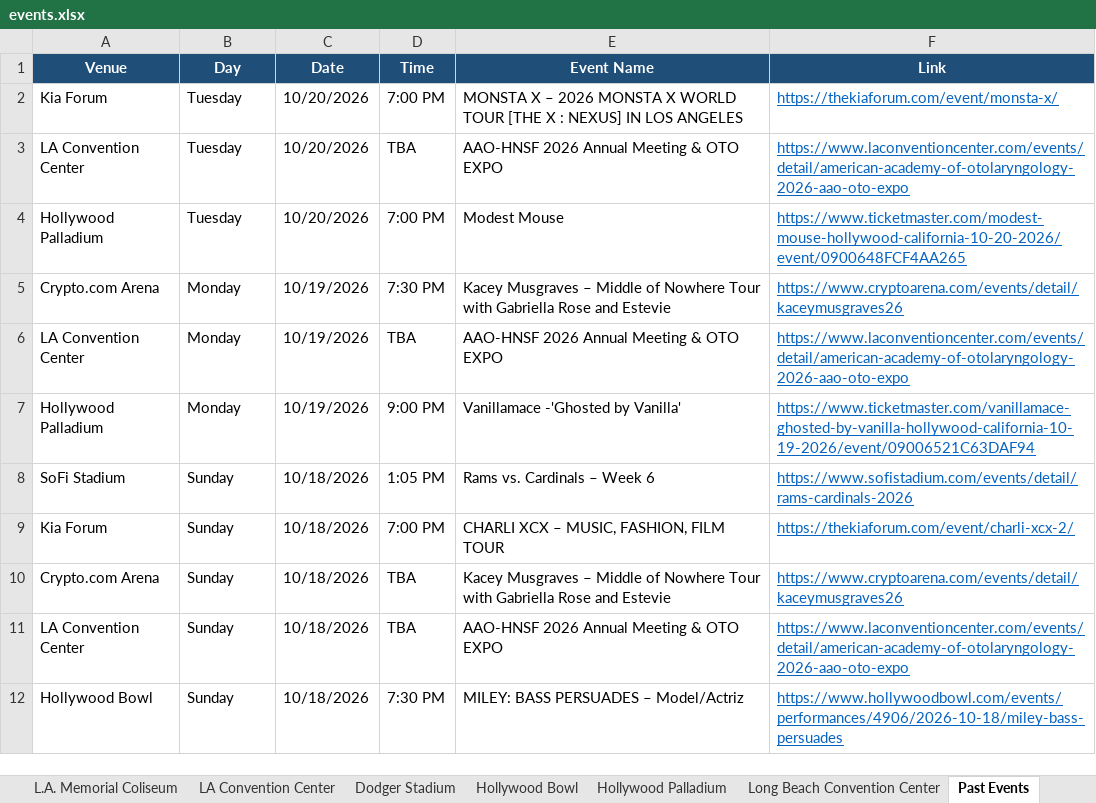
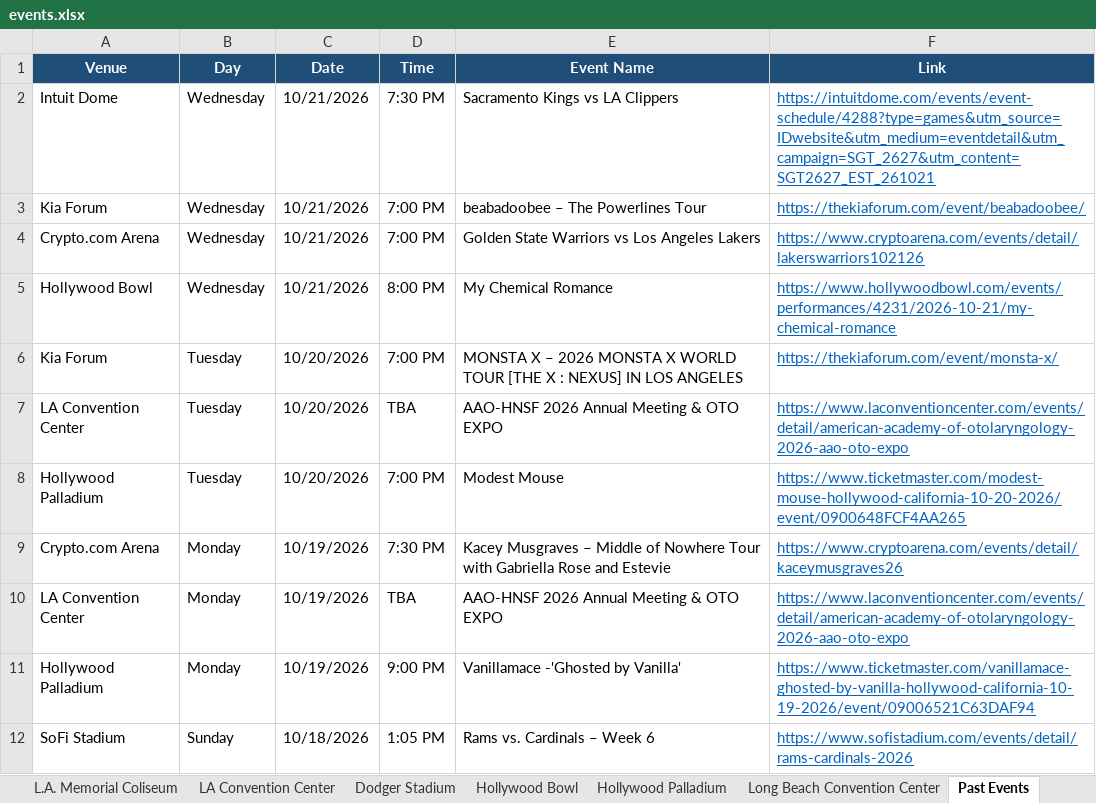
Before and after one commit to hannahlee-vzw/southern_california_events, an Excel workbook: docs/events.xlsx, sheet Past Events, drawn as a sheet; only a part is shown; the shorter side is filled out with more unchanged rows; values as stored, in another font and other column widths than the file's, no borders; the diff names each change by its address in the sheet, - before the commit and + after, or states it on an @@ line.

```diff
--- a/docs/events.xlsx (sheet Past Events)
+++ b/docs/events.xlsx (sheet Past Events)
+row 2: Intuit Dome | Wednesday | 10/21/2026 | 7:30 PM | Sacramento Kings vs LA Clippers | https://intuitdome.com/events/event-schedule/4288?type=games&utm_source=IDwebsite&utm_medium=eventdetail&utm_campaign=SGT_2627&utm_content=SGT2627_EST_261021
+row 3: Kia Forum | Wednesday | 10/21/2026 | 7:00 PM | beabadoobee – The Powerlines Tour | https://thekiaforum.com/event/beabadoobee/
+row 4: Crypto.com Arena | Wednesday | 10/21/2026 | 7:00 PM | Golden State Warriors vs Los Angeles Lakers | https://www.cryptoarena.com/events/detail/lakerswarriors102126
+row 5: Hollywood Bowl | Wednesday | 10/21/2026 | 8:00 PM | My Chemical Romance | https://www.hollywoodbowl.com/events/performances/4231/2026-10-21/my-chemical-romance
```
Also changed, not shown: sheet Kia Forum, sheet Long Beach Convention Center, sheet Hollywood Bowl, sheet LA Convention Center, sheet Intuit Dome, sheet Crypto.com Arena, 3 other files.
